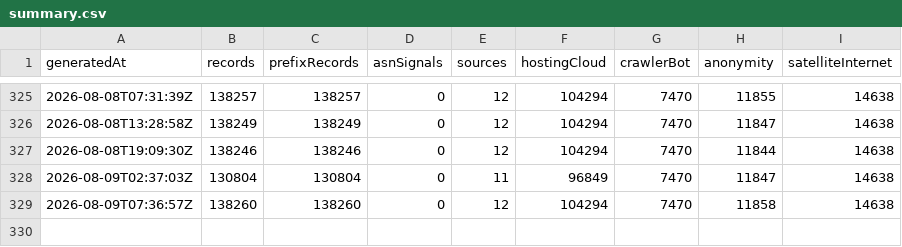
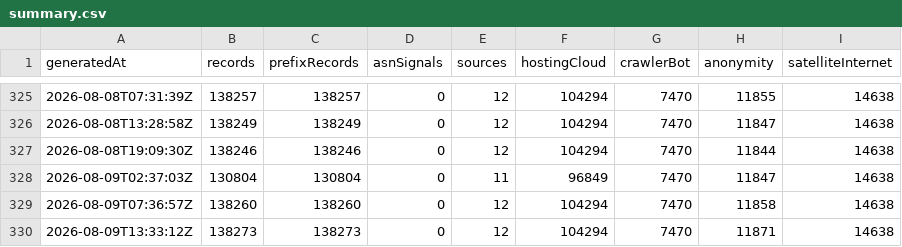
Before and after one commit to ipanalytics/IP-Knowledge-Layer, a CSV file: data/history/summary.csv, drawn as a sheet; only a part is shown, gaps mark what is left out.

```diff
--- a/data/history/summary.csv
+++ b/data/history/summary.csv
@@ -329 +329,2 @@ generatedAt,records,prefixRecords,asnSignals,sources,hostingCloud,crawlerBot,ano
 2026-08-09T07:36:57Z,138260,138260,0,12,104294,7470,11858,14638
+2026-08-09T13:33:12Z,138273,138273,0,12,104294,7470,11871,14638
```
Also changed, not shown: 7 other files.
